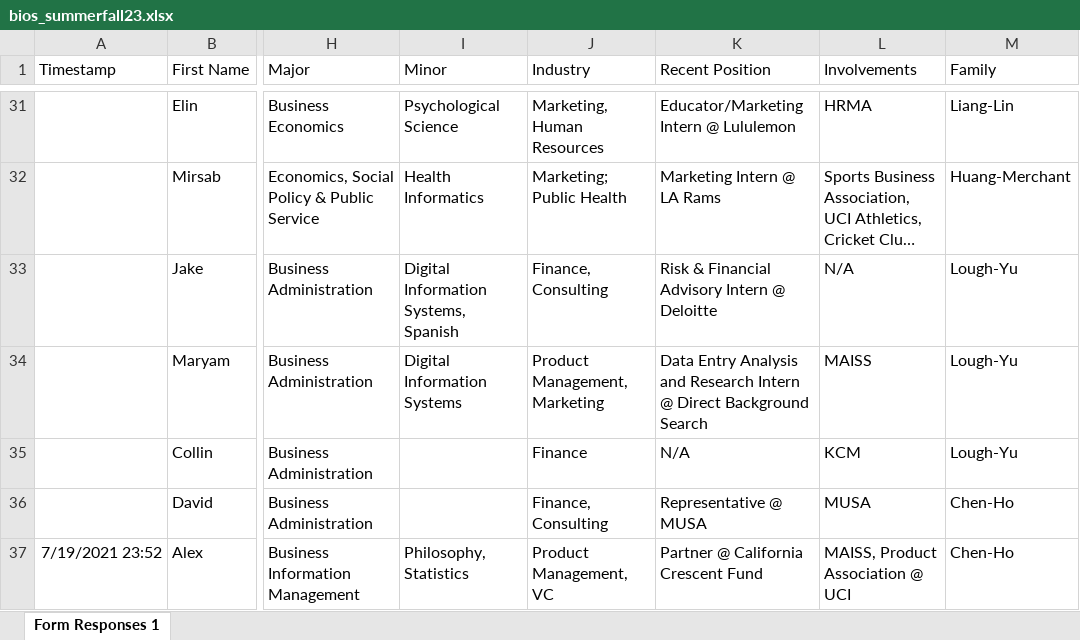
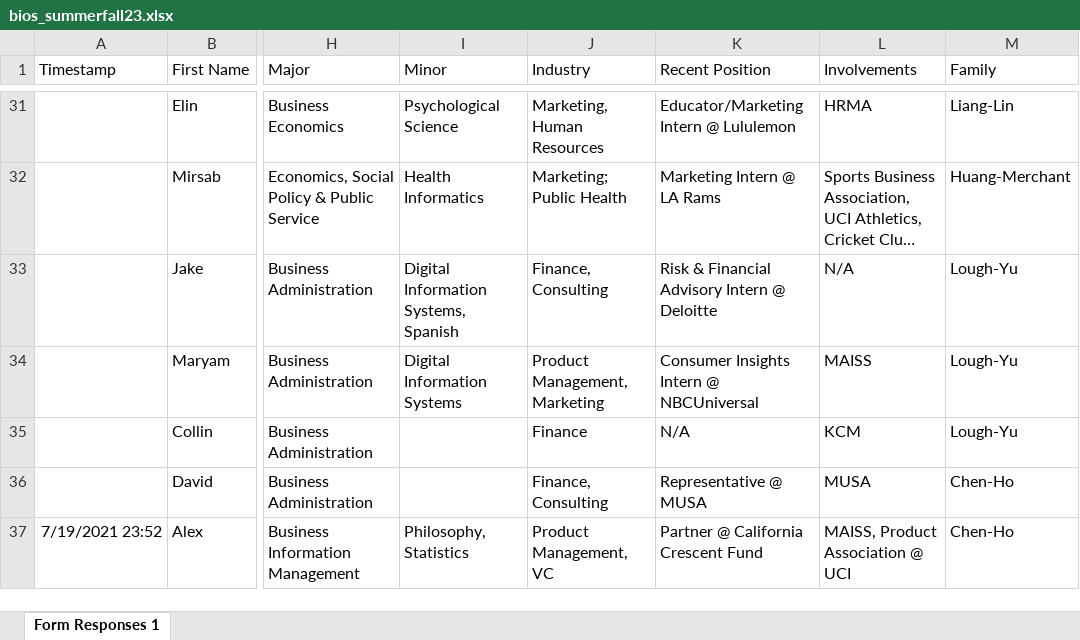
Before and after one commit to dspuci/dspuci-website-gatsby, an Excel workbook: src/data/summerfall23/bios_summerfall23.xlsx, sheet Form Responses 1, drawn as a sheet; only a part is shown, gaps mark what is left out; long unchanged cells end in …; values as stored, in another font and other column widths than the file's, no borders; the diff covers the shown part only; the diff names each change by its address in the sheet, - before the commit and + after, or states it on an @@ line.

```diff
--- a/src/data/summerfall23/bios_summerfall23.xlsx (sheet Form Responses 1)
+++ b/src/data/summerfall23/bios_summerfall23.xlsx (sheet Form Responses 1)
-K34 (Recent Position): Data Entry Analysis and Research Intern @ Direct Background Search
+K34 (Recent Position): Consumer Insights Intern @ NBCUniversal
```
Also changed, not shown: 7 edited cells elsewhere in this sheet, src/data/careers.xlsx.
